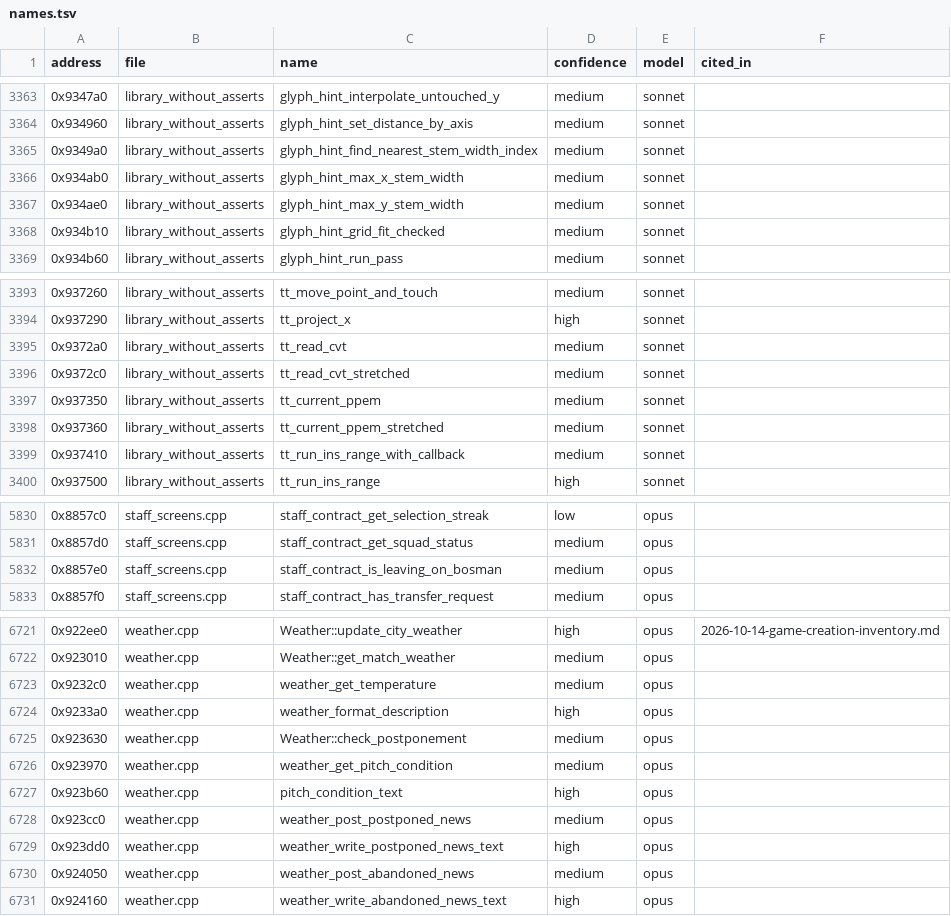
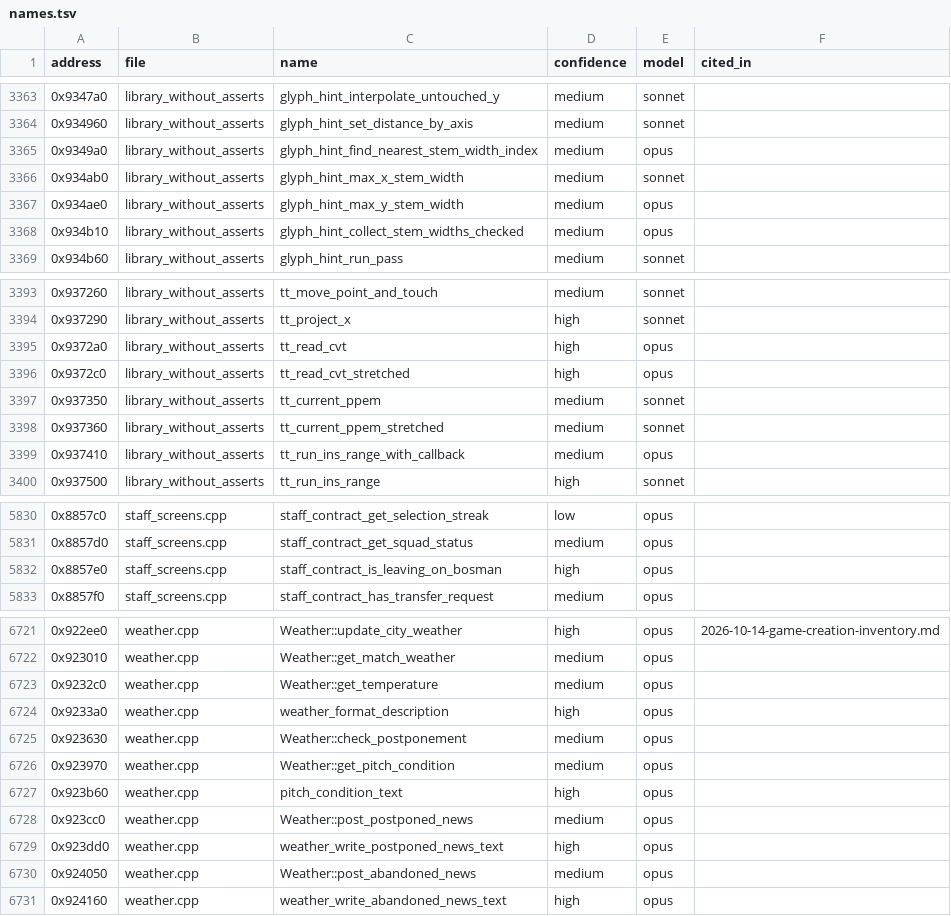
Before and after one commit to felipegavilanes-source/cm0102-bosman-edition, a TSV file: docs/research/function-map/names.tsv, drawn as a sheet; only a part is shown, gaps mark what is left out; the diff covers the shown part only.

```diff
--- a/docs/research/function-map/names.tsv
+++ b/docs/research/function-map/names.tsv
@@ -3364,6 +3364,6 @@ address	file	name	confidence	model	cited_in
 0x934960	library_without_asserts	glyph_hint_set_distance_by_axis	medium	sonnet	
-0x9349a0	library_without_asserts	glyph_hint_find_nearest_stem_width_index	medium	sonnet	
+0x9349a0	library_without_asserts	glyph_hint_find_nearest_stem_width_index	medium	opus	
 0x934ab0	library_without_asserts	glyph_hint_max_x_stem_width	medium	sonnet	
-0x934ae0	library_without_asserts	glyph_hint_max_y_stem_width	medium	sonnet	
-0x934b10	library_without_asserts	glyph_hint_grid_fit_checked	medium	sonnet	
+0x934ae0	library_without_asserts	glyph_hint_max_y_stem_width	medium	opus	
+0x934b10	library_without_asserts	glyph_hint_collect_stem_widths_checked	medium	opus	
 0x934b60	library_without_asserts	glyph_hint_run_pass	medium	sonnet	
@@ -3394,7 +3394,7 @@ address	file	name	confidence	model	cited_in
 0x937290	library_without_asserts	tt_project_x	high	sonnet	
-0x9372a0	library_without_asserts	tt_read_cvt	medium	sonnet	
-0x9372c0	library_without_asserts	tt_read_cvt_stretched	medium	sonnet	
+0x9372a0	library_without_asserts	tt_read_cvt	high	opus	
+0x9372c0	library_without_asserts	tt_read_cvt_stretched	high	opus	
 0x937350	library_without_asserts	tt_current_ppem	medium	sonnet	
 0x937360	library_without_asserts	tt_current_ppem_stretched	medium	sonnet	
-0x937410	library_without_asserts	tt_run_ins_range_with_callback	medium	sonnet	
+0x937410	library_without_asserts	tt_run_ins_range_with_callback	medium	opus	
 0x937500	library_without_asserts	tt_run_ins_range	high	sonnet	
@@ -5831,3 +5831,3 @@ address	file	name	confidence	model	cited_in
 0x8857d0	staff_screens.cpp	staff_contract_get_squad_status	medium	opus	
-0x8857e0	staff_screens.cpp	staff_contract_is_leaving_on_bosman	medium	opus	
+0x8857e0	staff_screens.cpp	staff_contract_is_leaving_on_bosman	high	opus	
 0x8857f0	staff_screens.cpp	staff_contract_has_transfer_request	medium	opus	
@@ -6722,10 +6722,10 @@ address	file	name	confidence	model	cited_in
 0x923010	weather.cpp	Weather::get_match_weather	medium	opus	
-0x9232c0	weather.cpp	weather_get_temperature	medium	opus	
+0x9232c0	weather.cpp	Weather::get_temperature	medium	opus	
 0x9233a0	weather.cpp	weather_format_description	high	opus	
 0x923630	weather.cpp	Weather::check_postponement	medium	opus	
-0x923970	weather.cpp	weather_get_pitch_condition	medium	opus	
+0x923970	weather.cpp	Weather::get_pitch_condition	medium	opus	
 0x923b60	weather.cpp	pitch_condition_text	high	opus	
-0x923cc0	weather.cpp	weather_post_postponed_news	medium	opus	
+0x923cc0	weather.cpp	Weather::post_postponed_news	medium	opus	
 0x923dd0	weather.cpp	weather_write_postponed_news_text	high	opus	
-0x924050	weather.cpp	weather_post_abandoned_news	medium	opus	
+0x924050	weather.cpp	Weather::post_abandoned_news	medium	opus	
 0x924160	weather.cpp	weather_write_abandoned_news_text	high	opus	
```
Also changed, not shown: 62 edited cells elsewhere in this file, 15 other files.
